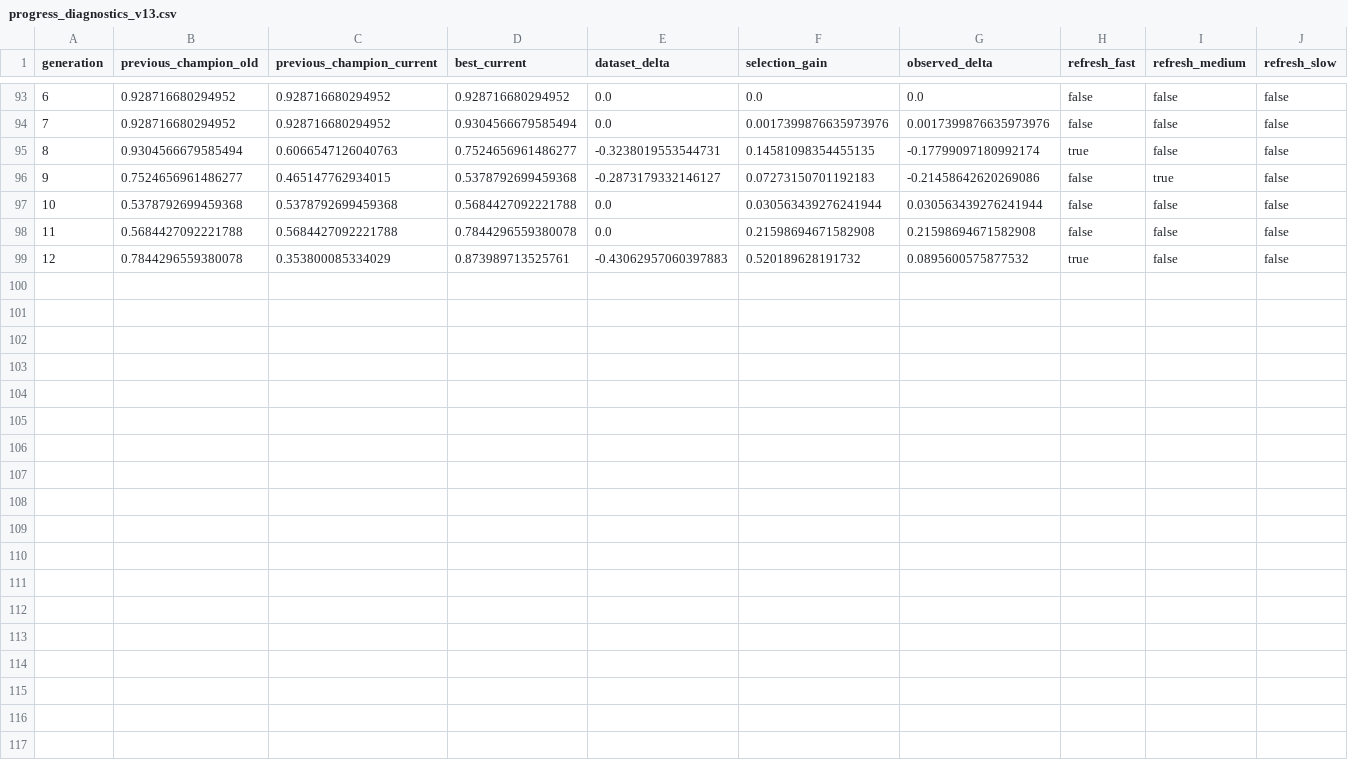
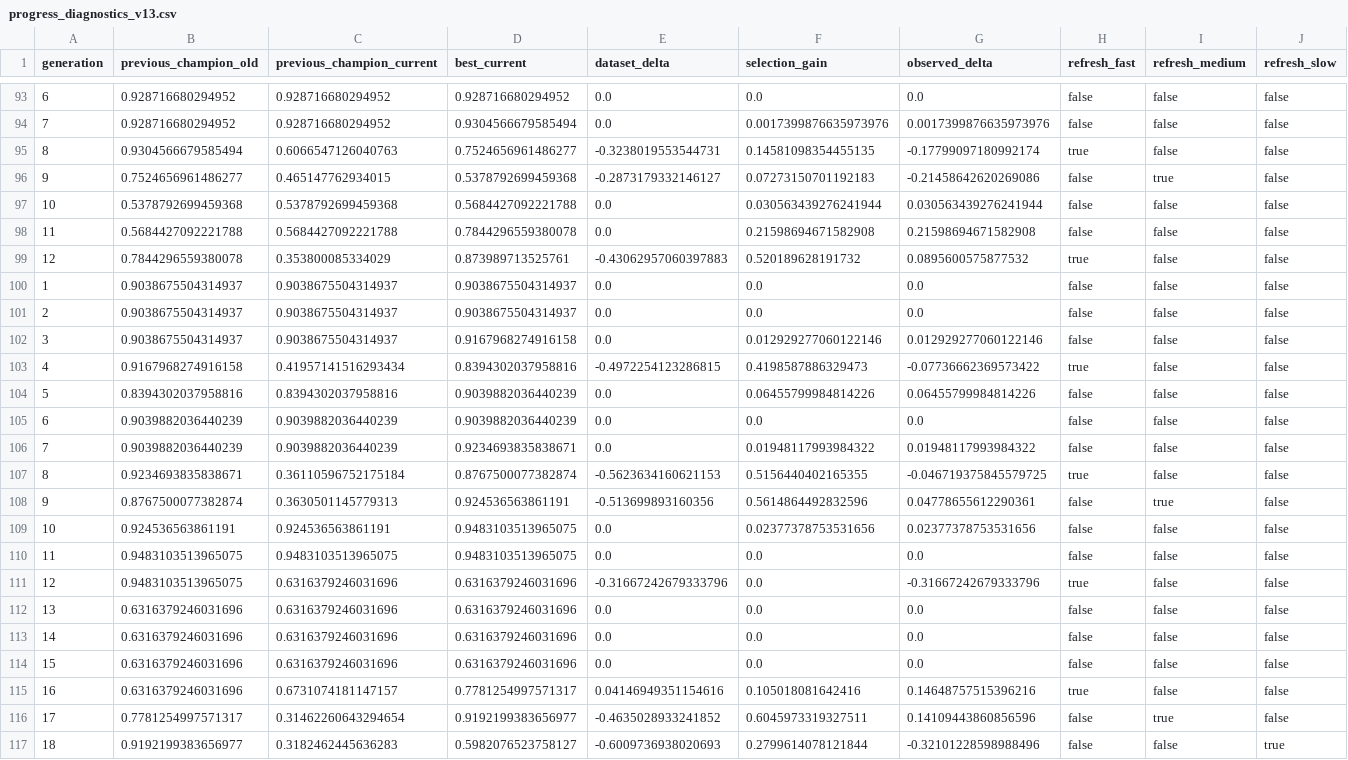
Before and after one commit to arusyukuhai/Kabalevsky, a CSV file: progress_diagnostics_v13.csv, drawn as a sheet; only a part is shown, gaps mark what is left out.

```diff
--- a/progress_diagnostics_v13.csv
+++ b/progress_diagnostics_v13.csv
@@ -99 +99,19 @@ generation,previous_champion_old,previous_champion_current,best_current,dataset_
 12,0.7844296559380078,0.353800085334029,0.873989713525761,-0.43062957060397883,0.520189628191732,0.0895600575877532,true,false,false
+1,0.9038675504314937,0.9038675504314937,0.9038675504314937,0.0,0.0,0.0,false,false,false
+2,0.9038675504314937,0.9038675504314937,0.9038675504314937,0.0,0.0,0.0,false,false,false
+3,0.9038675504314937,0.9038675504314937,0.9167968274916158,0.0,0.012929277060122146,0.012929277060122146,false,false,false
+4,0.9167968274916158,0.41957141516293434,0.8394302037958816,-0.4972254123286815,0.4198587886329473,-0.07736662369573422,true,false,false
+5,0.8394302037958816,0.8394302037958816,0.9039882036440239,0.0,0.06455799984814226,0.06455799984814226,false,false,false
+6,0.9039882036440239,0.9039882036440239,0.9039882036440239,0.0,0.0,0.0,false,false,false
+7,0.9039882036440239,0.9039882036440239,0.9234693835838671,0.0,0.01948117993984322,0.01948117993984322,false,false,false
+8,0.9234693835838671,0.36110596752175184,0.8767500077382874,-0.5623634160621153,0.5156440402165355,-0.046719375845579725,true,false,false
+9,0.8767500077382874,0.3630501145779313,0.924536563861191,-0.513699893160356,0.5614864492832596,0.04778655612290361,false,true,false
+10,0.924536563861191,0.924536563861191,0.9483103513965075,0.0,0.02377378753531656,0.02377378753531656,false,false,false
+11,0.9483103513965075,0.9483103513965075,0.9483103513965075,0.0,0.0,0.0,false,false,false
+12,0.9483103513965075,0.6316379246031696,0.6316379246031696,-0.31667242679333796,0.0,-0.31667242679333796,true,false,false
+13,0.6316379246031696,0.6316379246031696,0.6316379246031696,0.0,0.0,0.0,false,false,false
+14,0.6316379246031696,0.6316379246031696,0.6316379246031696,0.0,0.0,0.0,false,false,false
+15,0.6316379246031696,0.6316379246031696,0.6316379246031696,0.0,0.0,0.0,false,false,false
+16,0.6316379246031696,0.6731074181147157,0.7781254997571317,0.04146949351154616,0.105018081642416,0.14648757515396216,true,false,false
+17,0.7781254997571317,0.31462260643294654,0.9192199383656977,-0.4635028933241852,0.6045973319327511,0.14109443860856596,false,true,false
+18,0.9192199383656977,0.3182462445636283,0.5982076523758127,-0.6009736938020693,0.2799614078121844,-0.32101228598988496,false,false,true
```
Also changed, not shown: 5 other files.
